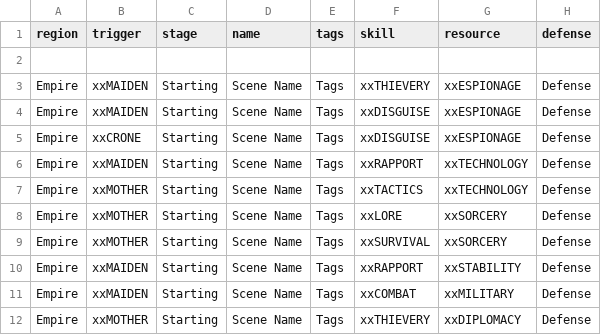
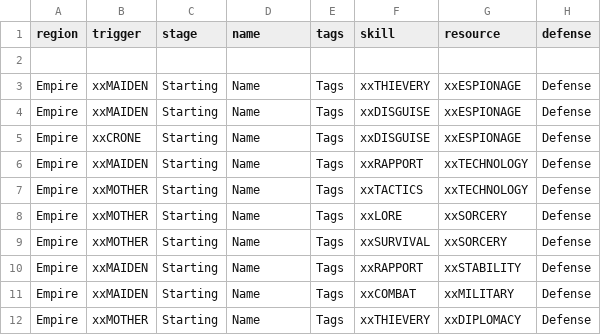
Before and after one commit to ziapeltagames/six-winters, a CSV file: csv/mission-cards-scenes.csv, drawn as a sheet; only a part is shown; the diff names each change by its address in the sheet, - before the commit and + after, or states it on an @@ line.

```diff
--- a/csv/mission-cards-scenes.csv
+++ b/csv/mission-cards-scenes.csv
-D3:D12 (name): Scene Name
+D3:D12 (name): Name
```
Also changed, not shown: csv/location-cards.csv, csv/mission-cards-threats.csv, 5 other files.
